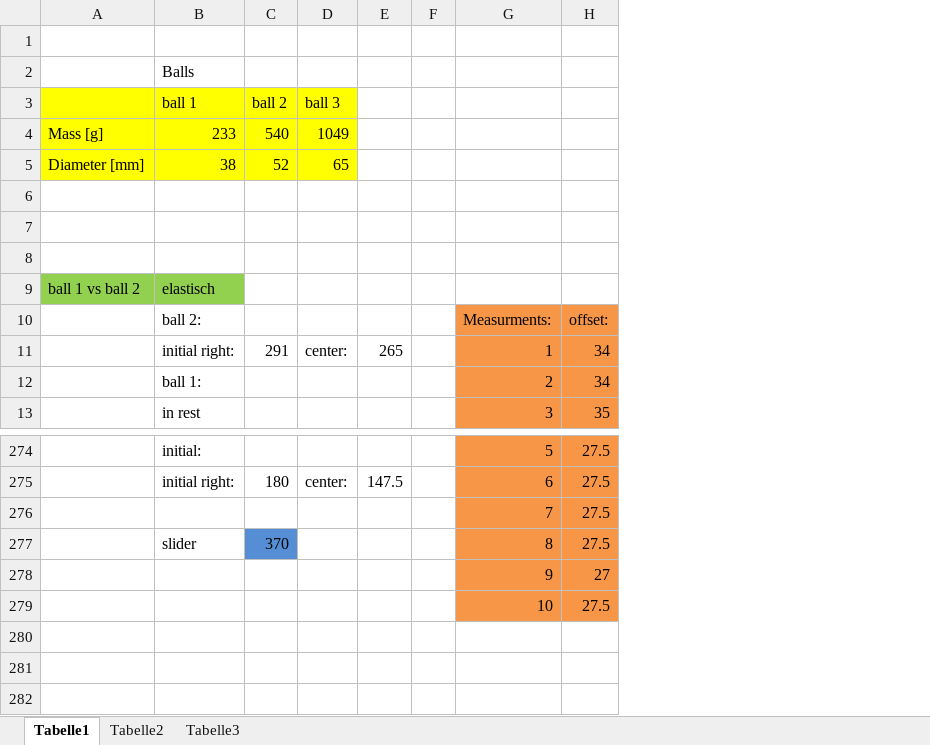
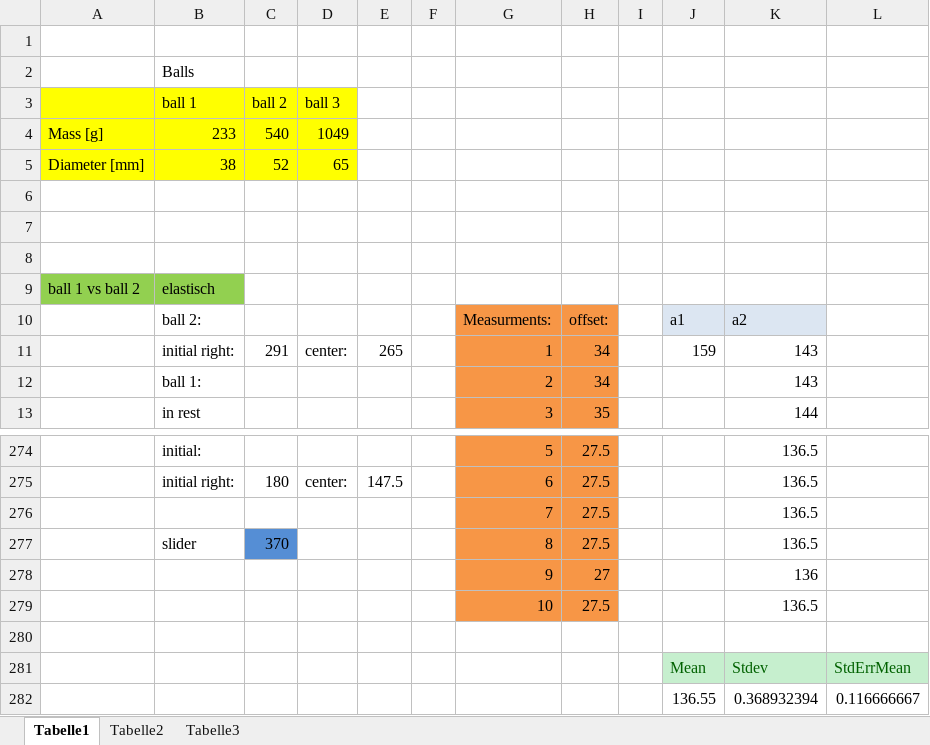
Before and after one commit to HappyEmu/physics-reports, an Excel workbook: exp3/data/values.xlsx, sheet Tabelle1, drawn as a sheet; only a part is shown, gaps mark what is left out; values as stored, in another font and other column widths than the file's, no borders; the diff names each change by its address in the sheet, - before the commit and + after, or states it on an @@ line.

Commit message:
Added mathematica plot and prepared measurement statistics
	new file:   exp3/data/collision.nb
	modified:   exp3/data/values.xlsx

```diff
--- a/exp3/data/values.xlsx (sheet Tabelle1)
+++ b/exp3/data/values.xlsx (sheet Tabelle1)
+column I, empty
+column J, rows 10-11: a1 | 159
+column K, rows 10-13: a2 | 143 | 143 | 144; rows 274-279: 136.5 | 136.5 | 136.5 | 136.5 | 136 | 136.5
+column L, empty
+row 280: (empty)
+row 281:  |  |  |  |  |  |  |  |  | Mean | Stdev | StdErrMean
+row 282:  |  |  |  |  |  |  |  |  | 136.55 | 0.368932394 | 0.116666667
```
Also changed, not shown: 1 other file.
